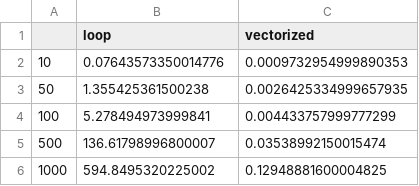
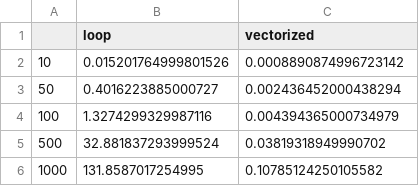
Before and after one commit to SourCherries/blog, a CSV file: posts/masked-arrays/tests_missing.csv, drawn as a sheet.

Commit message:
now preview/featured figure in masked-array post is generated via script that uses data generated by qmd code run. So do quarto render within post folder then run script there, then render main, then push

```diff
--- a/posts/masked-arrays/tests_missing.csv
+++ b/posts/masked-arrays/tests_missing.csv
@@ -1,6 +1,6 @@
 ,loop,vectorized
-10,0.07643573350014776,0.0009732954999890353
-50,1.355425361500238,0.0026425334999657935
-100,5.278494973999841,0.004433757999777299
-500,136.61798996800007,0.03538992150015474
-1000,594.8495320225002,0.12948881600004825
+10,0.015201764999801526,0.0008890874996723142
+50,0.4016223885000727,0.002436452000438294
+100,1.3274299329987116,0.004394365000734979
+500,32.881837293999524,0.03819318949990702
+1000,131.8587017254995,0.10785124250105582
```
Also changed, not shown: 18 other files.
